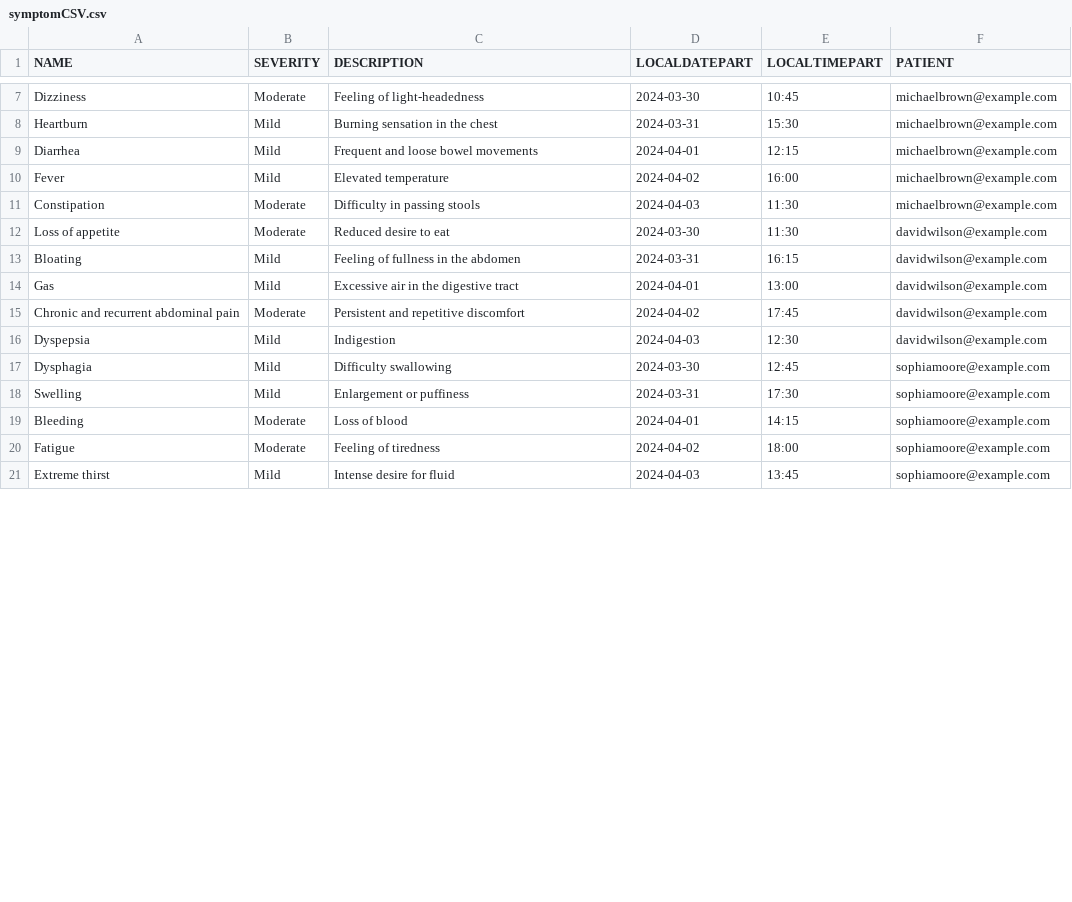
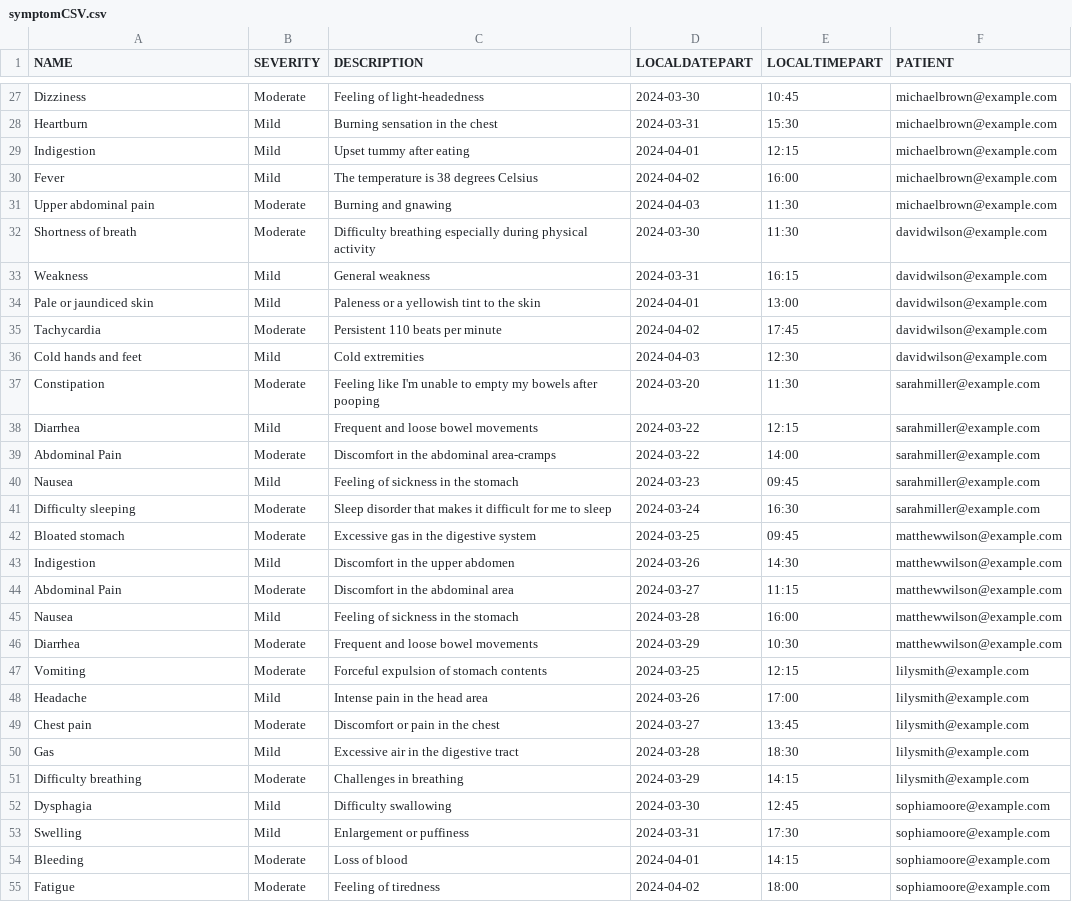
Before and after one commit to MoiseFlori/GastroTrackerFinal, a CSV file: src/main/resources/symptomCSV.csv, drawn as a sheet; only a part is shown, gaps mark what is left out; the shorter side is filled out with more unchanged rows; the diff covers the shown part only.

```diff
--- a/src/main/resources/symptomCSV.csv
+++ b/src/main/resources/symptomCSV.csv
@@ -8,10 +28,25 @@ Dizziness,Moderate,Feeling of light-headedness,2024-03-30,10:45,michaelbrown@exa
 Heartburn,Mild,Burning sensation in the chest,2024-03-31,15:30,michaelbrown@example.com
-Diarrhea,Mild,Frequent and loose bowel movements,2024-04-01,12:15,michaelbrown@example.com
-Fever,Mild,Elevated temperature,2024-04-02,16:00,michaelbrown@example.com
-Constipation,Moderate,Difficulty in passing stools,2024-04-03,11:30,michaelbrown@example.com
-Loss of appetite,Moderate,Reduced desire to eat,2024-03-30,11:30,davidwilson@example.com
-Bloating,Mild,Feeling of fullness in the abdomen,2024-03-31,16:15,davidwilson@example.com
-Gas,Mild,Excessive air in the digestive tract,2024-04-01,13:00,davidwilson@example.com
-Chronic and recurrent abdominal pain,Moderate,Persistent and repetitive discomfort,2024-04-02,17:45,davidwilson@example.com
-Dyspepsia,Mild,Indigestion,2024-04-03,12:30,davidwilson@example.com
+Indigestion,Mild,Upset tummy after eating,2024-04-01,12:15,michaelbrown@example.com
+Fever,Mild,The temperature is 38 degrees Celsius,2024-04-02,16:00,michaelbrown@example.com
+Upper abdominal pain,Moderate,Burning and gnawing,2024-04-03,11:30,michaelbrown@example.com
+Shortness of breath,Moderate,Difficulty breathing especially during physical activity,2024-03-30,11:30,davidwilson@example.com
+Weakness,Mild,General weakness,2024-03-31,16:15,davidwilson@example.com
+Pale or jaundiced skin,Mild,Paleness or a yellowish tint to the skin,2024-04-01,13:00,davidwilson@example.com
+Tachycardia,Moderate,Persistent 110 beats per minute,2024-04-02,17:45,davidwilson@example.com
+Cold hands and feet,Mild,Cold extremities,2024-04-03,12:30,davidwilson@example.com
+Constipation,Moderate,Feeling like I'm unable to empty my bowels after pooping,2024-03-20,11:30,sarahmiller@example.com
+Diarrhea,Mild,Frequent and loose bowel movements,2024-03-22,12:15,sarahmiller@example.com
+Abdominal Pain,Moderate,Discomfort in the abdominal area-cramps,2024-03-22,14:00,sarahmiller@example.com
+Nausea,Mild,Feeling of sickness in the stomach,2024-03-23,09:45,sarahmiller@example.com
+Difficulty sleeping ,Moderate,Sleep disorder that makes it difficult for me to sleep,2024-03-24,16:30,sarahmiller@example.com
+Bloated stomach,Moderate,Excessive gas in the digestive system,2024-03-25,09:45,matthewwilson@example.com
+Indigestion,Mild,Discomfort in the upper abdomen,2024-03-26,14:30,matthewwilson@example.com
+Abdominal Pain,Moderate,Discomfort in the abdominal area,2024-03-27,11:15,matthewwilson@example.com
+Nausea,Mild,Feeling of sickness in the stomach,2024-03-28,16:00,matthewwilson@example.com
+Diarrhea,Moderate,Frequent and loose bowel movements,2024-03-29,10:30,matthewwilson@example.com
+Vomiting,Moderate,Forceful expulsion of stomach contents,2024-03-25,12:15,lilysmith@example.com
+Headache,Mild,Intense pain in the head area,2024-03-26,17:00,lilysmith@example.com
+Chest pain,Moderate,Discomfort or pain in the chest,2024-03-27,13:45,lilysmith@example.com
+Gas,Mild,Excessive air in the digestive tract,2024-03-28,18:30,lilysmith@example.com
+Difficulty breathing,Moderate,Challenges in breathing,2024-03-29,14:15,lilysmith@example.com
 Dysphagia,Mild,Difficulty swallowing,2024-03-30,12:45,sophiamoore@example.com
```
Also changed, not shown: 8 added rows, 13 removed rows, 12 moved rows and 6 edited cells elsewhere in this file, src/main/resources/treatmentCSV.csv, 35 other files.
